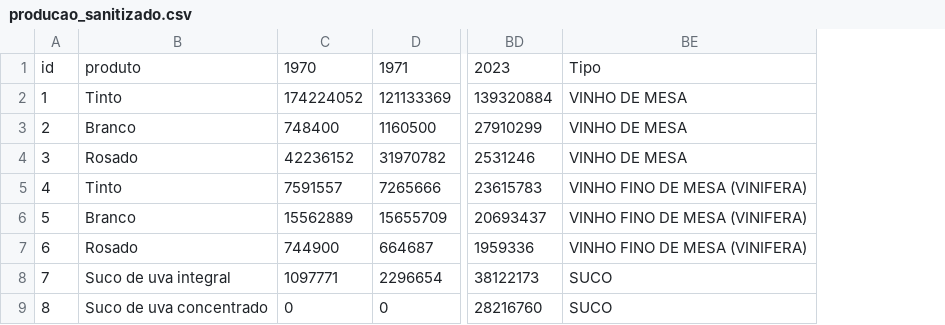
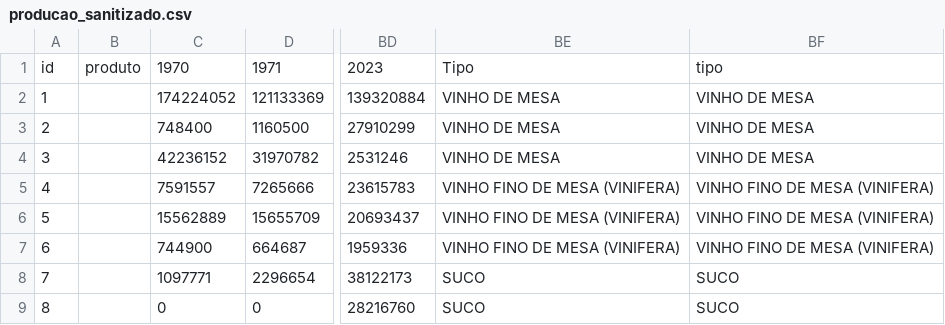
Before and after one commit to PabloAlexsandroAlmeida/techchallenge, a CSV file: techchallenge/techchallenge/vitivinicultura/data/producao_sanitizado.csv, drawn as a sheet; only a part is shown, gaps mark what is left out; removed rows and columns are numbered as before the commit, all else as after; the diff names each change by its address in the sheet, - before the commit and + after, or states it on an @@ line.

```diff
--- a/techchallenge/techchallenge/vitivinicultura/data/producao_sanitizado.csv
+++ b/techchallenge/techchallenge/vitivinicultura/data/producao_sanitizado.csv
-column B, rows 1-9: produto | Tinto | Branco | Rosado | Tinto | Branco | Rosado | Suco de uva integral | Suco de uva concentrado
+column B, row 1: produto
+column BF, rows 1-9: tipo | VINHO DE MESA | VINHO DE MESA | VINHO DE MESA | VINHO FINO DE MESA (VINIFERA) | VINHO FINO DE MESA (VINIFERA) | VINHO FINO DE MESA (VINIFERA) | SUCO | SUCO
```
Also changed, not shown: techchallenge/techchallenge/vitivinicultura/data/comercio_sanitizado.csv, 41 other files.
